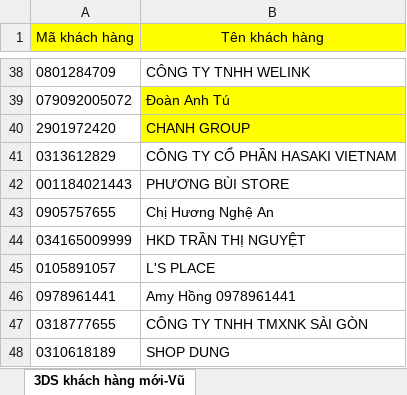
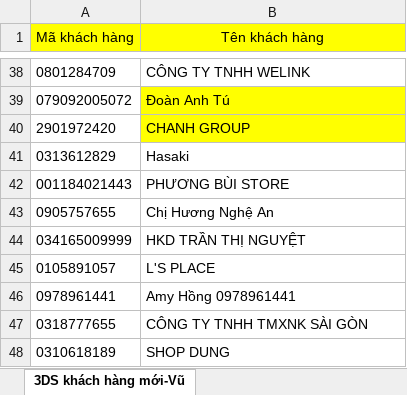
Before and after one commit to nguyentlevu203-create/hh-lpm-etl, an Excel workbook: data/mt_gt/2_master_data/khách hàng.xlsx, sheet 3DS khách hàng mới-Vũ, drawn as a sheet; only a part is shown, gaps mark what is left out; values as stored, in another font and other column widths than the file's, no borders; the diff covers the shown part only; the diff names each change by its address in the sheet, - before the commit and + after, or states it on an @@ line.

Commit message:
data(mt_gt): refresh employee/customer master data and GT ads cost
- Update "Nhân Viên.xlsx" and "khách hàng.xlsx" master data exports.
- ads.csv: replace stale 13/07/2026 row with GT ads cost for
  01-02/10/2026.
- Add CU.csv with GT ads cost history for 01/08-30/09/2026.

NOTE: mt_gt_etl.py detects ads master files by filename keyword
("ads"/"quảng cáo"/"chi phí"), not by exact name. "CU.csv" does not
match that pattern today, so the Aug-Sep GT ads data in it will NOT be
picked up by the ETL as-is — flagging for the user to confirm whether
it should be renamed/merged into ads.csv.

```diff
--- a/data/mt_gt/2_master_data/khách hàng.xlsx (sheet 3DS khách hàng mới-Vũ)
+++ b/data/mt_gt/2_master_data/khách hàng.xlsx (sheet 3DS khách hàng mới-Vũ)
-B41 (Tên khách hàng): CÔNG TY CỔ PHẦN HASAKI VIETNAM
+B41 (Tên khách hàng): Hasaki
```
Also changed, not shown: 33 added rows and 1 edited cell elsewhere in this sheet, data/mt_gt/2_master_data/Nhân Viên.xlsx, 2 other files.
